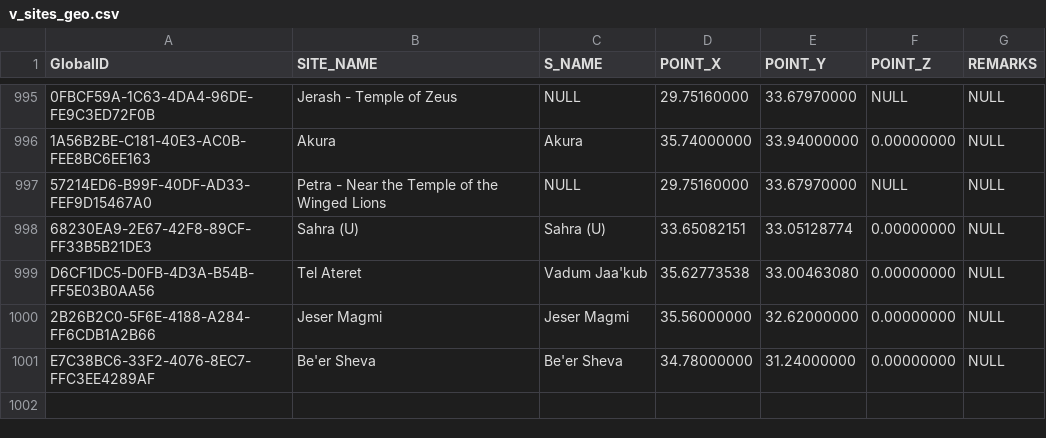
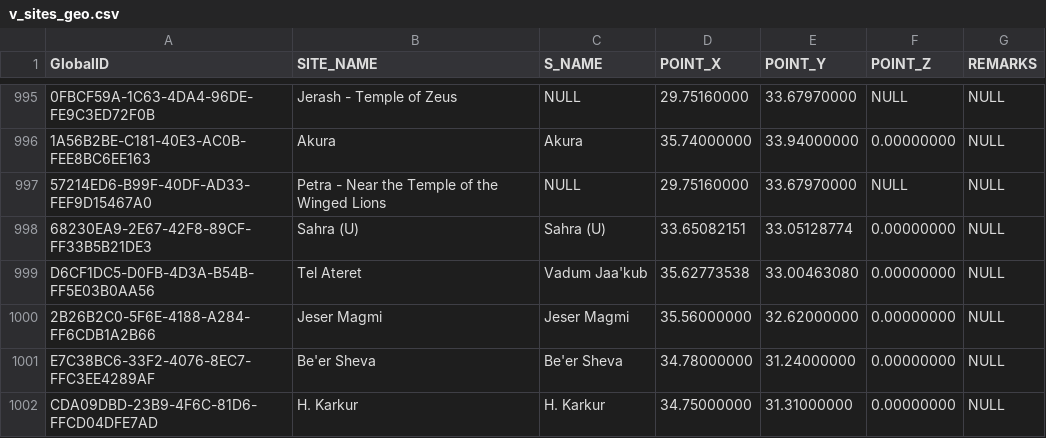
Before and after one commit to zoharmot2/earthquake-db, a CSV file: data/v_sites_geo.csv, drawn as a sheet; only a part is shown, gaps mark what is left out.

```diff
--- a/data/v_sites_geo.csv
+++ b/data/v_sites_geo.csv
@@ -1003 +1003,2 @@ D6CF1DC5-D0FB-4D3A-B54B-FF5E03B0AA56,Tel Ateret,Vadum Jaa'kub,35.62773538,33.004
 E7C38BC6-33F2-4076-8EC7-FFC3EE4289AF,Be'er Sheva,Be'er Sheva,34.78000000,31.24000000,0.00000000,NULL
+CDA09DBD-23B9-4F6C-81D6-FFCD04DFE7AD,H. Karkur,H. Karkur,34.75000000,31.31000000,0.00000000,NULL
```
Also changed, not shown: 20 other files.
